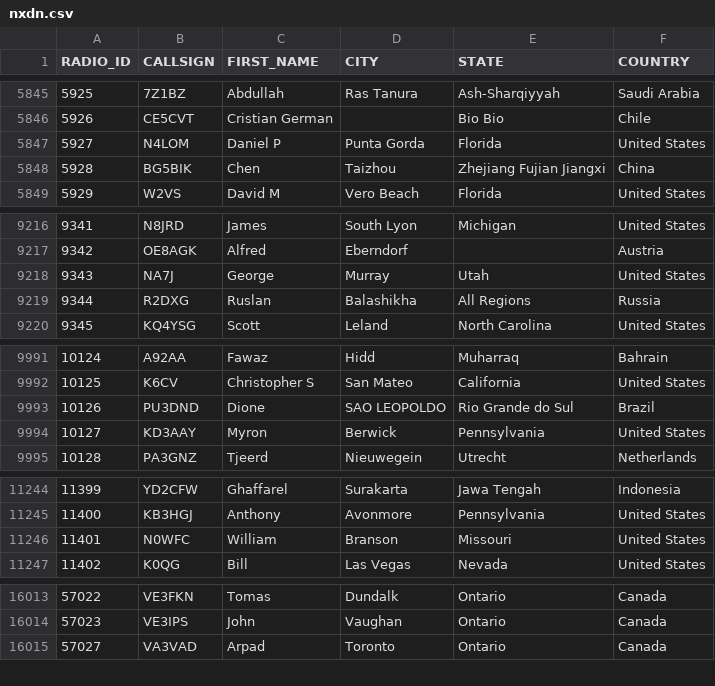
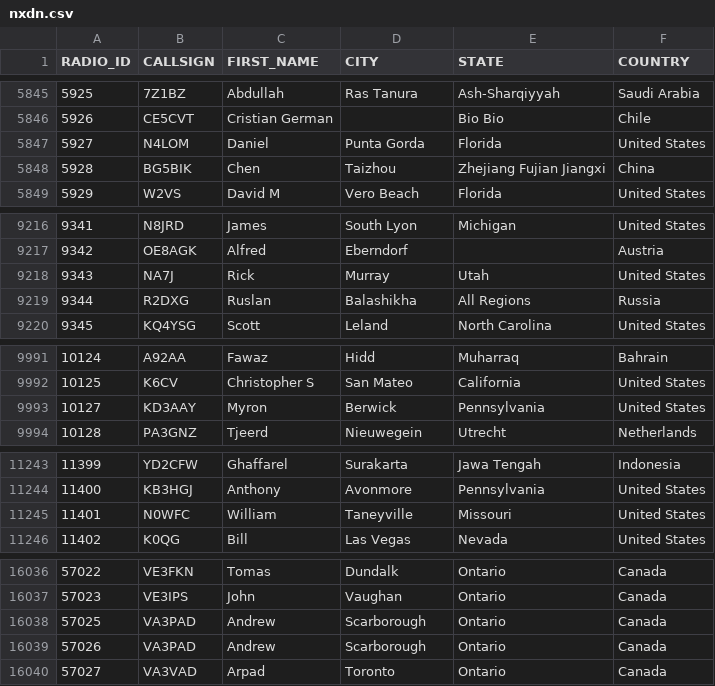
Before and after one commit to DMR-Database/dmr-database-appdata, a CSV file: nxdn.csv, drawn as a sheet; only a part is shown, gaps mark what is left out; the diff covers the shown part only.

```diff
--- a/nxdn.csv
+++ b/nxdn.csv
@@ -5846,3 +5846,3 @@ RADIO_ID,CALLSIGN,FIRST_NAME,CITY,STATE,COUNTRY
 5926,CE5CVT,Cristian German,,Bio Bio,Chile
-5927,N4LOM,Daniel P,Punta Gorda,Florida,United States
+5927,N4LOM,Daniel,Punta Gorda,Florida,United States
 5928,BG5BIK,Chen,Taizhou,Zhejiang Fujian Jiangxi,China
@@ -9217,3 +9217,3 @@ RADIO_ID,CALLSIGN,FIRST_NAME,CITY,STATE,COUNTRY
 9342,OE8AGK,Alfred,Eberndorf,,Austria
-9343,NA7J,George,Murray,Utah,United States
+9343,NA7J,Rick,Murray,Utah,United States
 9344,R2DXG,Ruslan,Balashikha,All Regions,Russia
@@ -9992,3 +9992,2 @@ RADIO_ID,CALLSIGN,FIRST_NAME,CITY,STATE,COUNTRY
 10125,K6CV,Christopher S,San Mateo,California,United States
-10126,PU3DND,Dione,SAO LEOPOLDO,Rio Grande do Sul,Brazil
 10127,KD3AAY,Myron,Berwick,Pennsylvania,United States
@@ -11245,3 +11244,3 @@ RADIO_ID,CALLSIGN,FIRST_NAME,CITY,STATE,COUNTRY
 11400,KB3HGJ,Anthony,Avonmore,Pennsylvania,United States
-11401,N0WFC,William,Branson,Missouri,United States
+11401,N0WFC,William,Taneyville,Missouri,United States
 11402,K0QG,Bill,Las Vegas,Nevada,United States
@@ -16014,2 +16037,4 @@ RADIO_ID,CALLSIGN,FIRST_NAME,CITY,STATE,COUNTRY
 57023,VE3IPS,John,Vaughan,Ontario,Canada
+57025,VA3PAD,Andrew,Scarborough,Ontario,Canada
+57026,VA3PAD,Andrew,Scarborough,Ontario,Canada
 57027,VA3VAD,Arpad,Toronto,Ontario,Canada
```
Also changed, not shown: 24 added rows and 4 edited cells elsewhere in this file, dapnet.csv, 6 other files.
